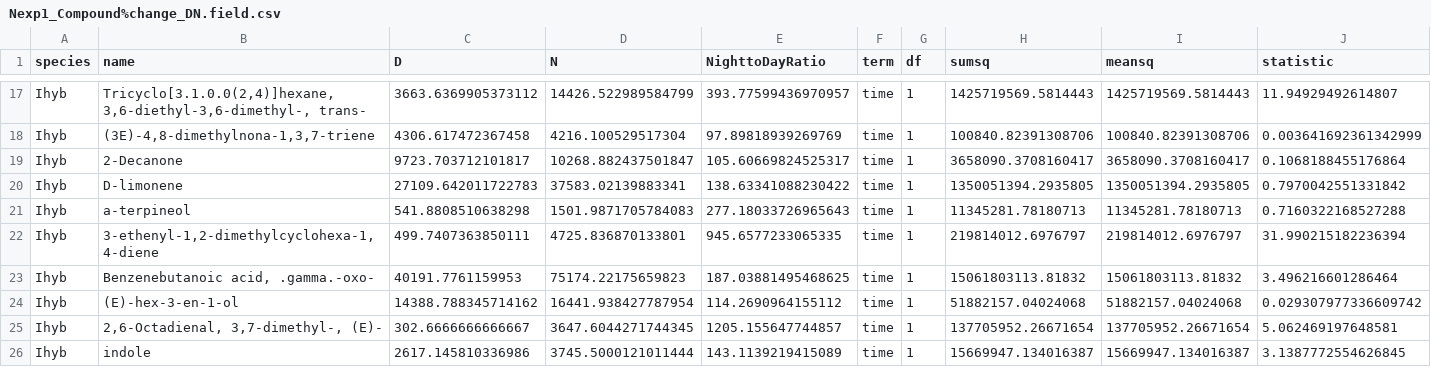
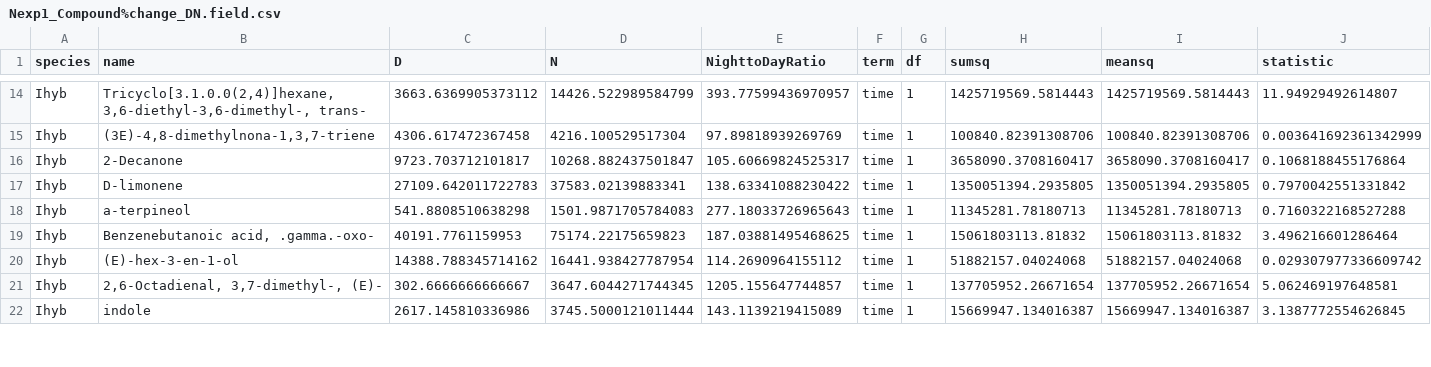
Before and after one commit to jmpowers/ipomopsis-nitrogen, a CSV file: Nexp1_Compound%change_DN.field.csv, drawn as a sheet; only a part is shown, gaps mark what is left out; removed rows and columns are numbered as before the commit, all else as after; rows hold the shown columns only; the diff covers the shown part only; the diff names each change by its address in the sheet, - before the commit and + after, or states it on an @@ line.

```diff
--- a/Nexp1_Compound%change_DN.field.csv
+++ b/Nexp1_Compound%change_DN.field.csv
-row 22: Ihyb | 3-ethenyl-1,2-dimethylcyclohexa-1,4-diene | 499.7407363850111 | 4725.836870133801 | 945.6577233065335 | time | 1 | 219814012.6976797 | 219814012.6976797 | 31.990215182236394
```
Also changed, not shown: 8 added rows and 7 removed rows elsewhere in this file, Nexp1_Compound%change_DN.csv, 7 other files.
